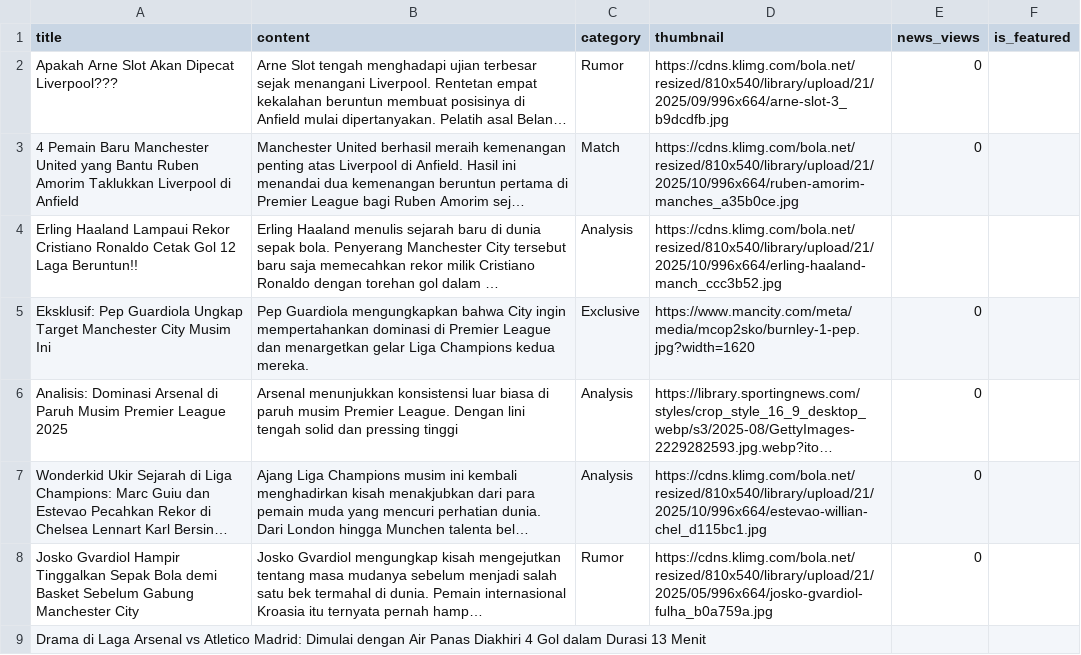
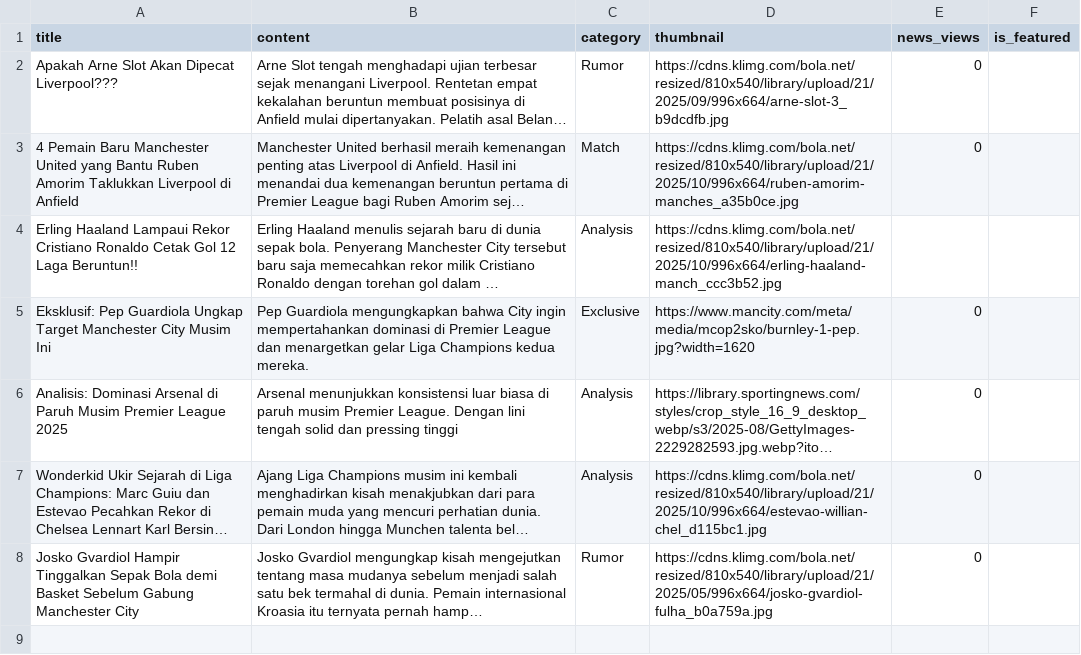
Before and after one commit to PBP-E12/eplradar, a CSV file: data/news.csv, drawn as a sheet; long unchanged cells end in …; the diff names each change by its address in the sheet, - before the commit and + after, or states it on an @@ line.

```diff
--- a/data/news.csv
+++ b/data/news.csv
-row 9: Drama di Laga Arsenal vs Atletico Madrid: Dimulai dengan Air Panas Diakhiri 4 Gol dalam Durasi 13 Menit
```
Also changed, not shown: 1 other file.
